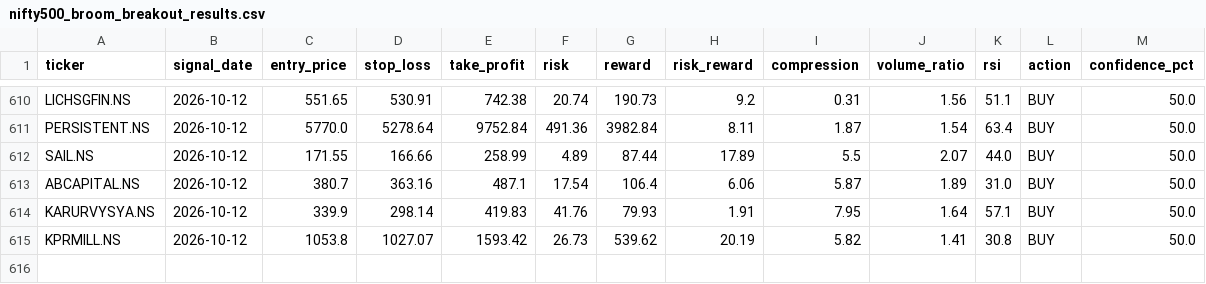
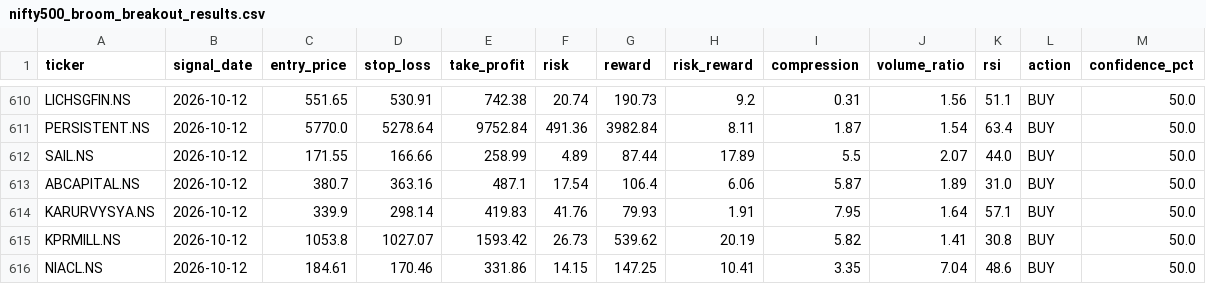
Before and after one commit to kira-stockmarket/ema-backtest, a CSV file: nifty500_broom_breakout_results.csv, drawn as a sheet; only a part is shown, gaps mark what is left out; the diff names each change by its address in the sheet, - before the commit and + after, or states it on an @@ line.

```diff
--- a/nifty500_broom_breakout_results.csv
+++ b/nifty500_broom_breakout_results.csv
+row 616: NIACL.NS | 2026-10-12 | 184.61 | 170.46 | 331.86 | 14.15 | 147.25 | 10.41 | 3.35 | 7.04 | 48.6 | BUY | 50.0
```
Also changed, not shown: 2 other files.
